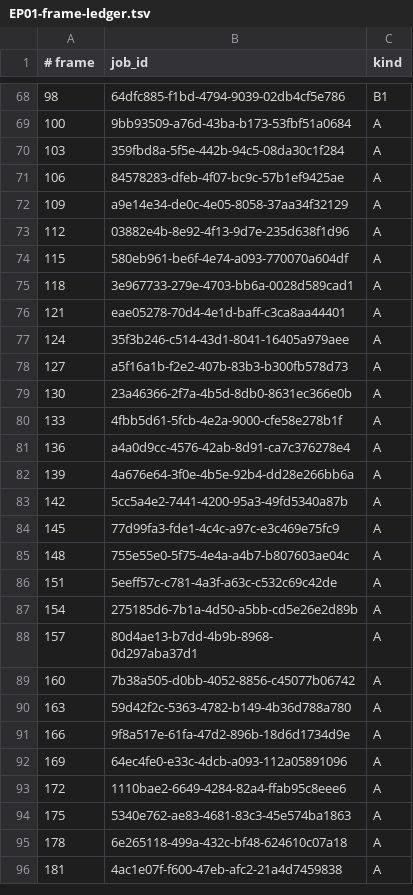
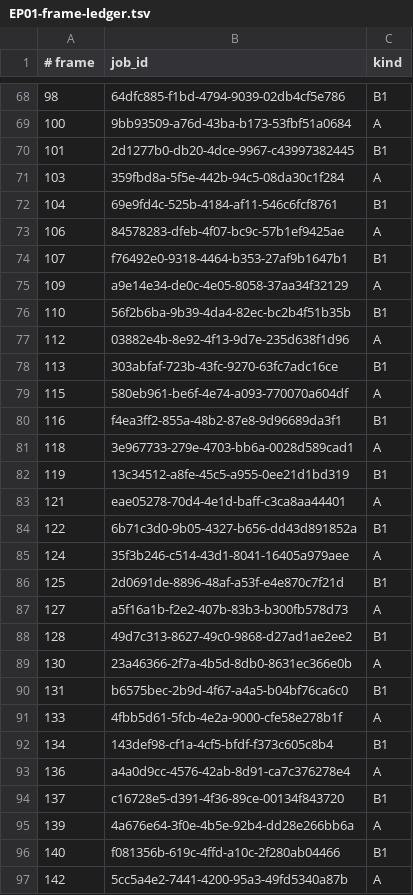
Before and after one commit to noahpatrick008-crypto/fictional-waffle, a TSV file: channel/production/EP01-frame-ledger.tsv, drawn as a sheet; only a part is shown, gaps mark what is left out; the shorter side is filled out with more unchanged rows; the diff covers the shown part only.

```diff
--- a/channel/production/EP01-frame-ledger.tsv
+++ b/channel/production/EP01-frame-ledger.tsv
@@ -69,15 +69,29 @@
 100	9bb93509-a76d-43ba-b173-53fbf51a0684	A
+101	2d1277b0-db20-4dce-9967-c43997382445	B1
 103	359fbd8a-5f5e-442b-94c5-08da30c1f284	A
+104	69e9fd4c-525b-4184-af11-546c6fcf8761	B1
 106	84578283-dfeb-4f07-bc9c-57b1ef9425ae	A
+107	f76492e0-9318-4464-b353-27af9b1647b1	B1
 109	a9e14e34-de0c-4e05-8058-37aa34f32129	A
+110	56f2b6ba-9b39-4da4-82ec-bc2b4f51b35b	B1
 112	03882e4b-8e92-4f13-9d7e-235d638f1d96	A
+113	303abfaf-723b-43fc-9270-63fc7adc16ce	B1
 115	580eb961-be6f-4e74-a093-770070a604df	A
+116	f4ea3ff2-855a-48b2-87e8-9d96689da3f1	B1
 118	3e967733-279e-4703-bb6a-0028d589cad1	A
+119	13c34512-a8fe-45c5-a955-0ee21d1bd319	B1
 121	eae05278-70d4-4e1d-baff-c3ca8aa44401	A
+122	6b71c3d0-9b05-4327-b656-dd43d891852a	B1
 124	35f3b246-c514-43d1-8041-16405a979aee	A
+125	2d0691de-8896-48af-a53f-e4e870c7f21d	B1
 127	a5f16a1b-f2e2-407b-83b3-b300fb578d73	A
+128	49d7c313-8627-49c0-9868-d27ad1ae2ee2	B1
 130	23a46366-2f7a-4b5d-8db0-8631ec366e0b	A
+131	b6575bec-2b9d-4f67-a4a5-b04bf76ca6c0	B1
 133	4fbb5d61-5fcb-4e2a-9000-cfe58e278b1f	A
+134	143def98-cf1a-4cf5-bfdf-f373c605c8b4	B1
 136	a4a0d9cc-4576-42ab-8d91-ca7c376278e4	A
+137	c16728e5-d391-4f36-89ce-00134f843720	B1
 139	4a676e64-3f0e-4b5e-92b4-dd28e266bb6a	A
+140	f081356b-619c-4ffd-a10c-2f280ab04466	B1
 142	5cc5a4e2-7441-4200-95a3-49fd5340a87b	A
```
Also changed, not shown: 2 added rows elsewhere in this file.
